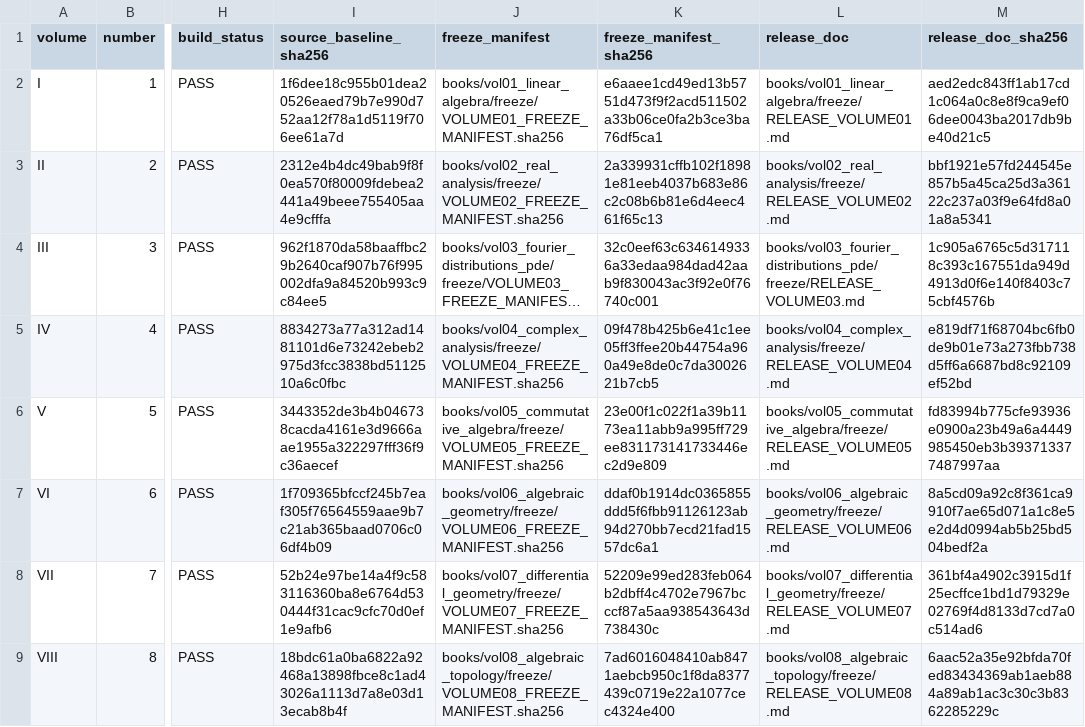
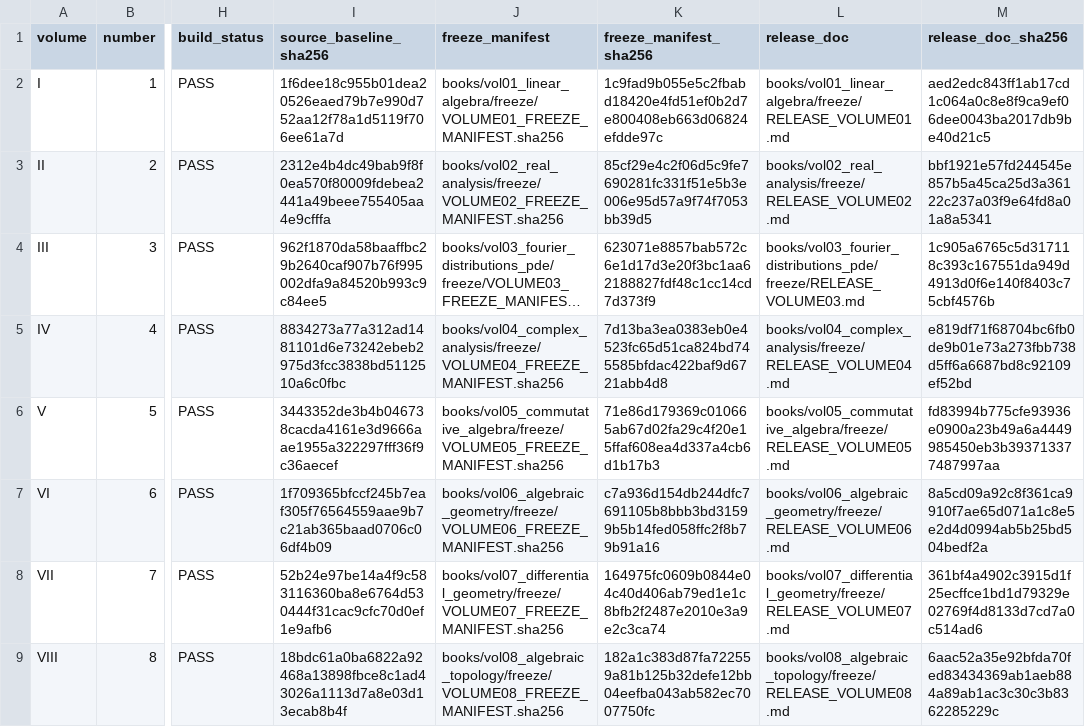
Before and after one commit to expert10000/math, a TSV file: release/CANONICAL_VOLUME_I_VIII_RELEASE_MANIFEST.tsv, drawn as a sheet; only a part is shown, gaps mark what is left out; long unchanged cells end in …; the diff names each change by its address in the sheet, - before the commit and + after, or states it on an @@ line.

Commit message:
docs(series): publish v1.3 release notes and final series metadata

```diff
--- a/release/CANONICAL_VOLUME_I_VIII_RELEASE_MANIFEST.tsv
+++ b/release/CANONICAL_VOLUME_I_VIII_RELEASE_MANIFEST.tsv
-K2 (freeze_manifest_sha256): e6aaee1cd49ed13b5751d473f9f2acd511502a33b06ce0fa2b3ce3ba76df5ca1
+K2 (freeze_manifest_sha256): 1c9fad9b055e5c2fbabd18420e4fd51ef0b2d7e800408eb663d06824efdde97c
-K3 (freeze_manifest_sha256): 2a339931cffb102f18981e81eeb4037b683e86c2c08b6b81e6d4eec461f65c13
+K3 (freeze_manifest_sha256): 85cf29e4c2f06d5c9fe7690281fc331f51e5b3e006e95d57a9f74f7053bb39d5
-K4 (freeze_manifest_sha256): 32c0eef63c6346149336a33edaa984dad42aab9f830043ac3f92e0f76740c001
+K4 (freeze_manifest_sha256): 623071e8857bab572c6e1d17d3e20f3bc1aa62188827fdf48c1cc14cd7d373f9
-K5 (freeze_manifest_sha256): 09f478b425b6e41c1ee05ff3ffee20b44754a960a49e8de0c7da3002621b7cb5
+K5 (freeze_manifest_sha256): 7d13ba3ea0383eb0e4523fc65d51ca824bd745585bfdac422baf9d6721abb4d8
-K6 (freeze_manifest_sha256): 23e00f1c022f1a39b1173ea11abb9a995ff729ee831173141733446ec2d9e809
+K6 (freeze_manifest_sha256): 71e86d179369c010665ab67d02fa29c4f20e15ffaf608ea4d337a4cb6d1b17b3
-K7 (freeze_manifest_sha256): ddaf0b1914dc0365855ddd5f6fbb91126123ab94d270bb7ecd21fad1557dc6a1
+K7 (freeze_manifest_sha256): c7a936d154db244dfc7691105b8bbb3bd31599b5b14fed058ffc2f8b79b91a16
-K8 (freeze_manifest_sha256): 52209e99ed283feb064b2dbff4c4702e7967bcccf87a5aa938543643d738430c
+K8 (freeze_manifest_sha256): 164975fc0609b0844e04c40d406ab79ed1e1c8bfb2f2487e2010e3a9e2c3ca74
-K9 (freeze_manifest_sha256): 7ad6016048410ab8471aebcb950c1f8da8377439c0719e22a1077cec4324e400
+K9 (freeze_manifest_sha256): 182a1c383d87fa722559a81b125b32defe12bb04eefba043ab582ec7007750fc
```
Also changed, not shown: 9 other files.
